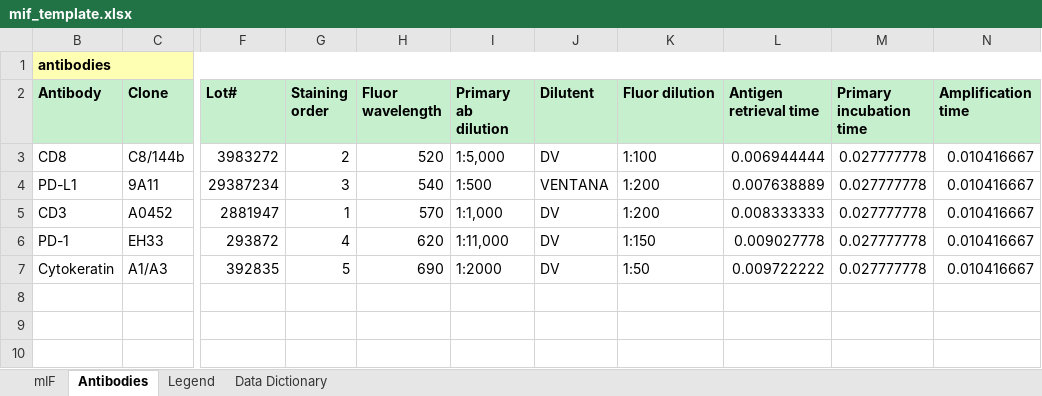
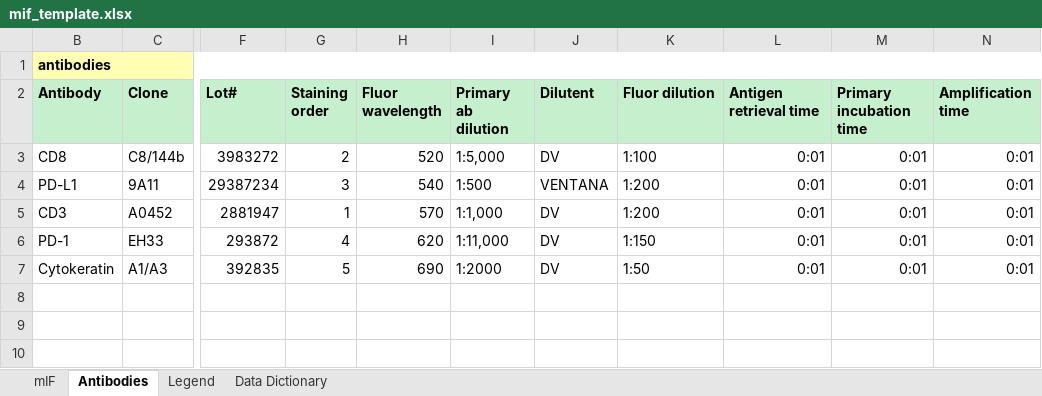
Before and after one commit to CIMAC-CIDC/cidc-schemas, an Excel workbook: template_examples/mif_template.xlsx, sheet Antibodies, drawn as a sheet; only a part is shown, gaps mark what is left out; values as stored, in another font and other column widths than the file's, no borders; the diff names each change by its address in the sheet, - before the commit and + after, or states it on an @@ line.

Commit message:
fix mif_template antibodies related times

```diff
--- a/template_examples/mif_template.xlsx (sheet Antibodies)
+++ b/template_examples/mif_template.xlsx (sheet Antibodies)
-L3 (Antigen retrieval time): 0.006944444
+L3 (Antigen retrieval time): 0:01
-M3:M7 (Primary incubation time): 0.027777778
+M3:M7 (Primary incubation time): 0:01
-N3:N7 (Amplification time): 0.010416667
+N3:N7 (Amplification time): 0:01
-L4 (Antigen retrieval time): 0.007638889
+L4 (Antigen retrieval time): 0:01
-L5 (Antigen retrieval time): 0.008333333
+L5 (Antigen retrieval time): 0:01
-L6 (Antigen retrieval time): 0.009027778
+L6 (Antigen retrieval time): 0:01
-L7 (Antigen retrieval time): 0.009722222
+L7 (Antigen retrieval time): 0:01
```
Also changed, not shown: 1 other file.
